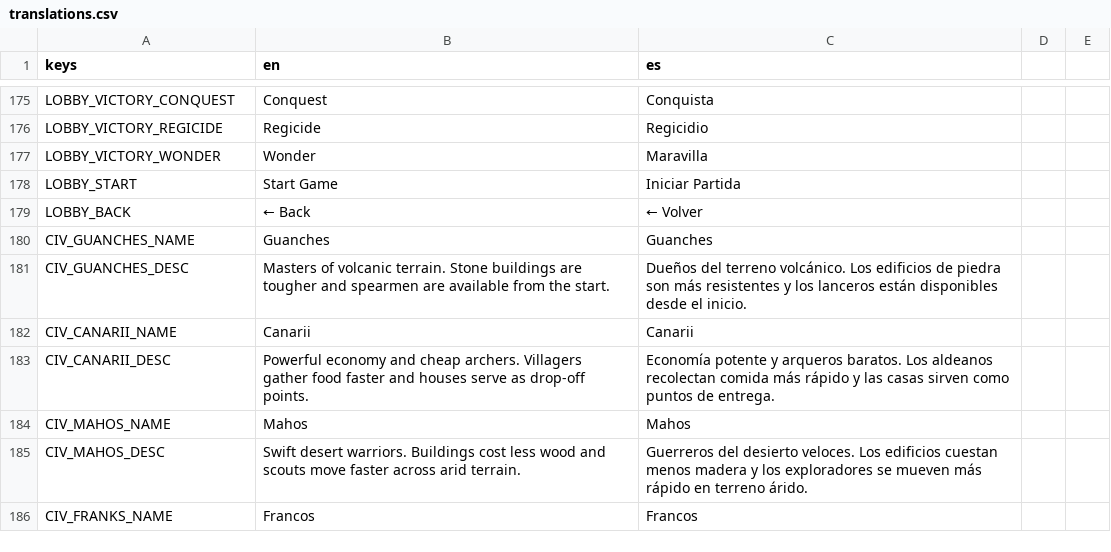
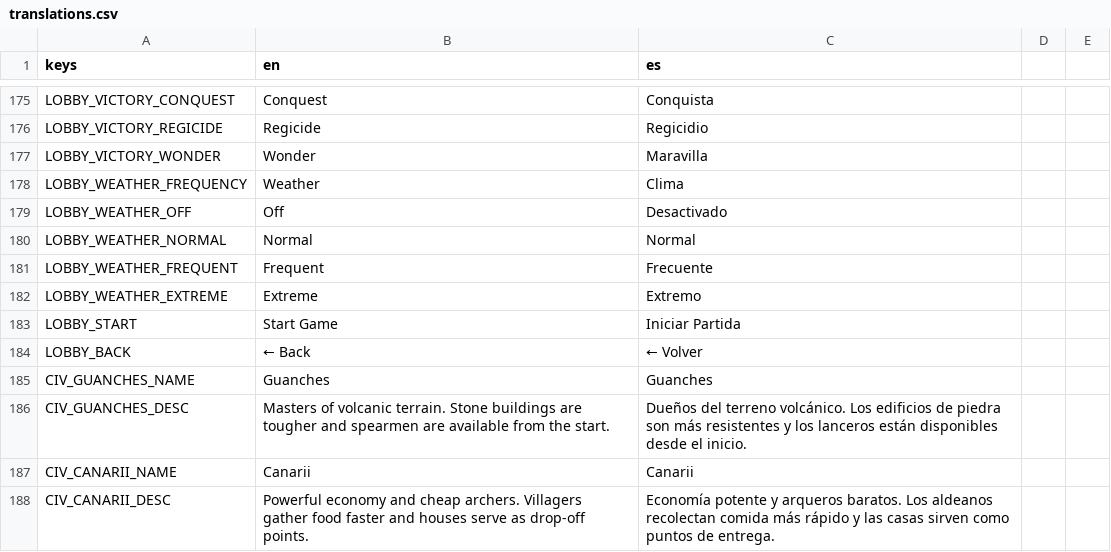
Before and after one commit to enrimr/rts-game-godot, a CSV file: project/assets/translations/translations.csv, drawn as a sheet; only a part is shown, gaps mark what is left out; the shorter side is filled out with more unchanged rows.

```diff
--- a/project/assets/translations/translations.csv
+++ b/project/assets/translations/translations.csv
@@ -177,2 +177,7 @@ LOBBY_VICTORY_REGICIDE,Regicide,Regicidio
 LOBBY_VICTORY_WONDER,Wonder,Maravilla
+LOBBY_WEATHER_FREQUENCY,Weather,Clima
+LOBBY_WEATHER_OFF,Off,Desactivado
+LOBBY_WEATHER_NORMAL,Normal,Normal
+LOBBY_WEATHER_FREQUENT,Frequent,Frecuente
+LOBBY_WEATHER_EXTREME,Extreme,Extremo
 LOBBY_START,Start Game,Iniciar Partida
```
Also changed, not shown: 4 other files.
